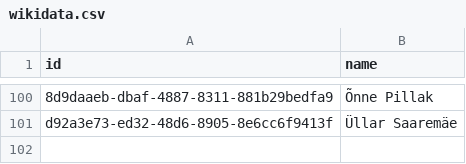
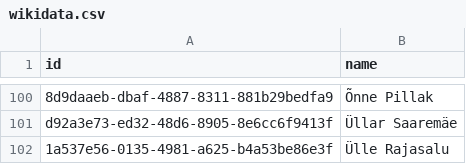
Before and after one commit to every-politician-scrapers/estonia-riigikogu, a CSV file: data/wikidata.csv, drawn as a sheet; only a part is shown, gaps mark what is left out; the diff names each change by its address in the sheet, - before the commit and + after, or states it on an @@ line.

```diff
--- a/data/wikidata.csv
+++ b/data/wikidata.csv
+row 102: 1a537e56-0135-4981-a625-b4a53be86e3f | Ülle Rajasalu
```
Also changed, not shown: 1 other file.
